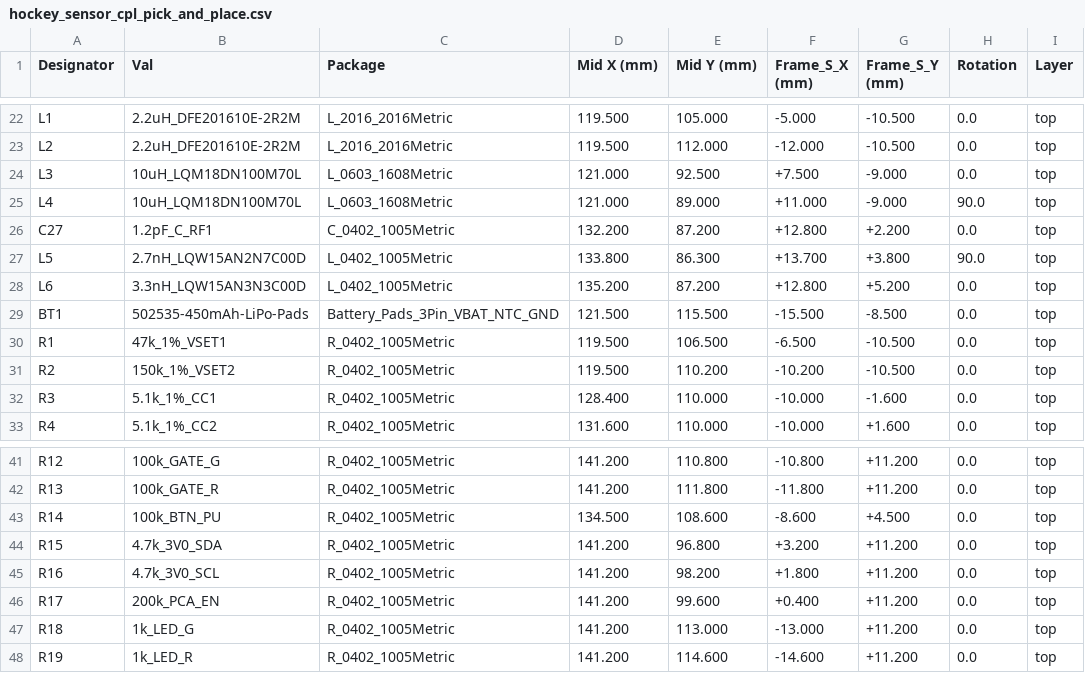
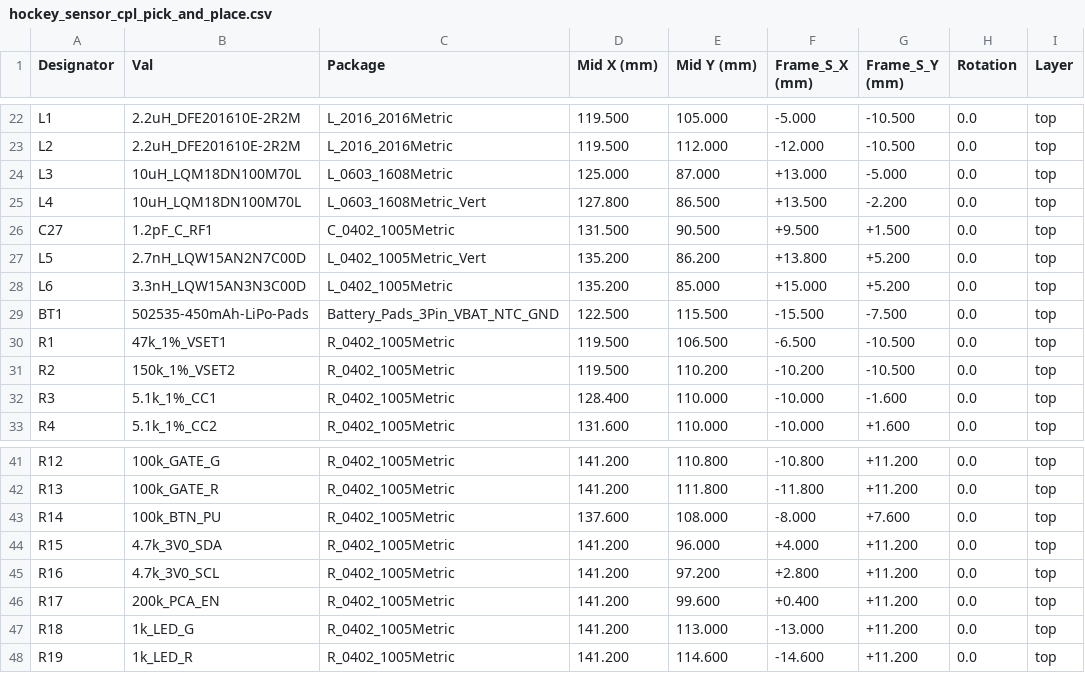
Before and after one commit to fcspiteri/hockey_sensor, a CSV file: hardware/kicad/production/hockey_sensor_cpl_pick_and_place.csv, drawn as a sheet; only a part is shown, gaps mark what is left out; the diff covers the shown part only.

```diff
--- a/hardware/kicad/production/hockey_sensor_cpl_pick_and_place.csv
+++ b/hardware/kicad/production/hockey_sensor_cpl_pick_and_place.csv
@@ -23,8 +23,8 @@ L1,2.2uH_DFE201610E-2R2M,L_2016_2016Metric,119.500,105.000,-5.000,-10.500,0.0,to
 L2,2.2uH_DFE201610E-2R2M,L_2016_2016Metric,119.500,112.000,-12.000,-10.500,0.0,top
-L3,10uH_LQM18DN100M70L,L_0603_1608Metric,121.000,92.500,+7.500,-9.000,0.0,top
-L4,10uH_LQM18DN100M70L,L_0603_1608Metric,121.000,89.000,+11.000,-9.000,90.0,top
-C27,1.2pF_C_RF1,C_0402_1005Metric,132.200,87.200,+12.800,+2.200,0.0,top
-L5,2.7nH_LQW15AN2N7C00D,L_0402_1005Metric,133.800,86.300,+13.700,+3.800,90.0,top
-L6,3.3nH_LQW15AN3N3C00D,L_0402_1005Metric,135.200,87.200,+12.800,+5.200,0.0,top
-BT1,502535-450mAh-LiPo-Pads,Battery_Pads_3Pin_VBAT_NTC_GND,121.500,115.500,-15.500,-8.500,0.0,top
+L3,10uH_LQM18DN100M70L,L_0603_1608Metric,125.000,87.000,+13.000,-5.000,0.0,top
+L4,10uH_LQM18DN100M70L,L_0603_1608Metric_Vert,127.800,86.500,+13.500,-2.200,0.0,top
+C27,1.2pF_C_RF1,C_0402_1005Metric,131.500,90.500,+9.500,+1.500,0.0,top
+L5,2.7nH_LQW15AN2N7C00D,L_0402_1005Metric_Vert,135.200,86.200,+13.800,+5.200,0.0,top
+L6,3.3nH_LQW15AN3N3C00D,L_0402_1005Metric,135.200,85.000,+15.000,+5.200,0.0,top
+BT1,502535-450mAh-LiPo-Pads,Battery_Pads_3Pin_VBAT_NTC_GND,122.500,115.500,-15.500,-7.500,0.0,top
 R1,47k_1%_VSET1,R_0402_1005Metric,119.500,106.500,-6.500,-10.500,0.0,top
@@ -42,5 +42,5 @@ R12,100k_GATE_G,R_0402_1005Metric,141.200,110.800,-10.800,+11.200,0.0,top
 R13,100k_GATE_R,R_0402_1005Metric,141.200,111.800,-11.800,+11.200,0.0,top
-R14,100k_BTN_PU,R_0402_1005Metric,134.500,108.600,-8.600,+4.500,0.0,top
-R15,4.7k_3V0_SDA,R_0402_1005Metric,141.200,96.800,+3.200,+11.200,0.0,top
-R16,4.7k_3V0_SCL,R_0402_1005Metric,141.200,98.200,+1.800,+11.200,0.0,top
+R14,100k_BTN_PU,R_0402_1005Metric,137.600,108.000,-8.000,+7.600,0.0,top
+R15,4.7k_3V0_SDA,R_0402_1005Metric,141.200,96.000,+4.000,+11.200,0.0,top
+R16,4.7k_3V0_SCL,R_0402_1005Metric,141.200,97.200,+2.800,+11.200,0.0,top
 R17,200k_PCA_EN,R_0402_1005Metric,141.200,99.600,+0.400,+11.200,0.0,top
```
Also changed, not shown: 71 edited cells elsewhere in this file, hardware/kicad/production/hockey_sensor_pcba_bom.csv, 51 other files.
